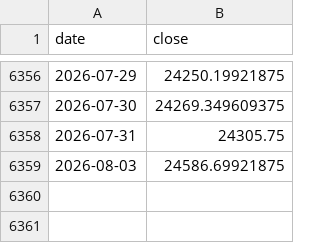
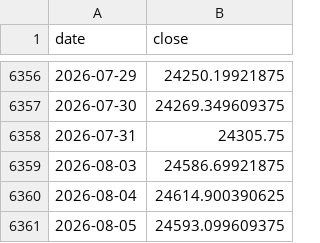
Before and after one commit to ShibayanBiswas/gift-city-aif-forwardtester, a CSV file: data/nifty_daily.csv, drawn as a sheet; only a part is shown, gaps mark what is left out.

```diff
--- a/data/nifty_daily.csv
+++ b/data/nifty_daily.csv
@@ -6359 +6359,3 @@ date,close
 2026-08-03,24586.69921875
+2026-08-04,24614.900390625
+2026-08-05,24593.099609375
```
Also changed, not shown: data/nifty_all_expiries.csv.
